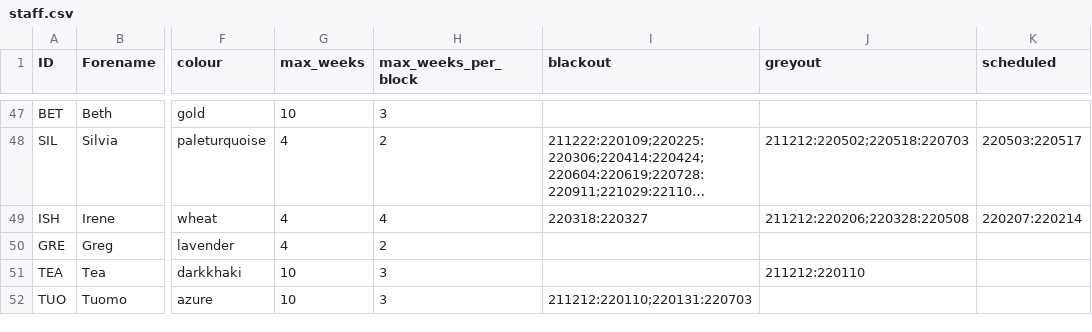
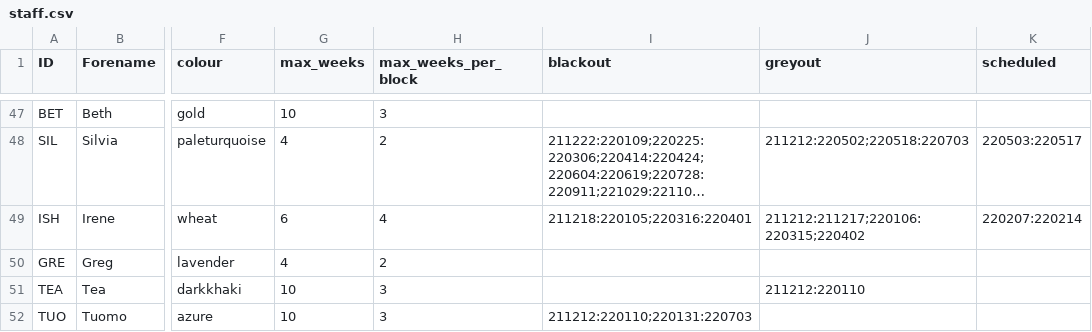
Before and after one commit to AGlasse/timeliner, a CSV file: inputs/staff.csv, drawn as a sheet; only a part is shown, gaps mark what is left out; long unchanged cells end in …; the diff covers the shown part only; the diff names each change by its address in the sheet, - before the commit and + after, or states it on an @@ line.

Commit message:
U of Arizona updates in 04/10/21 email from Jane.

```diff
--- a/inputs/staff.csv
+++ b/inputs/staff.csv
-G49 (max_weeks): 4
+G49 (max_weeks): 6
-I49 (blackout): 220318:220327
+I49 (blackout): 211218:220105;220316:220401
-J49 (greyout): 211212:220206;220328:220508
+J49 (greyout): 211212:211217;220106:220315;220402
```
Also changed, not shown: 12 edited cells elsewhere in this file, inputs/car_obs_table.csv, outputs/car_times.csv, 8 other files.
